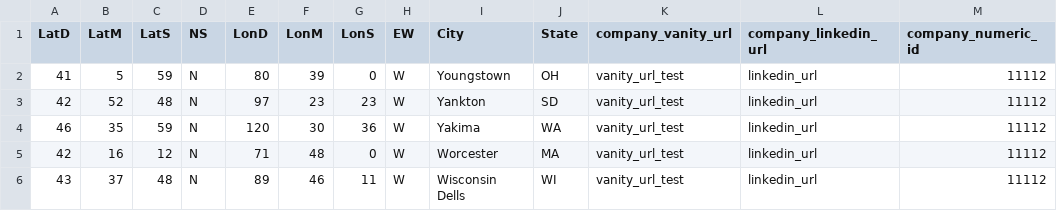
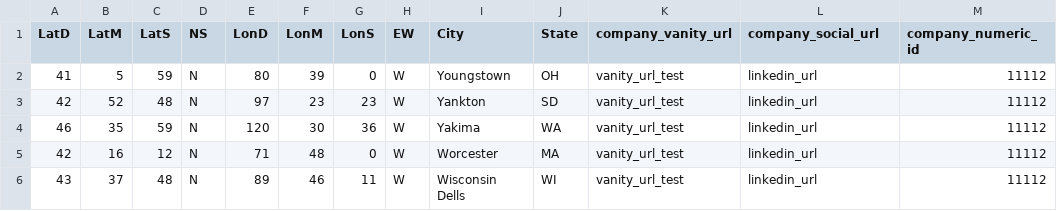
Before and after one commit to arun-upperthrust/testsadsf, a CSV file: test2.csv, drawn as a sheet; only a part is shown.

Commit message:
Update test2.csv

```diff
--- a/test2.csv
+++ b/test2.csv
@@ -1,2 +1,2 @@
-"LatD", "LatM", "LatS", "NS", "LonD", "LonM", "LonS", "EW", "City", "State", "company_vanity_url", "company_linkedin_url", "company_numeric_id"
+"LatD", "LatM", "LatS", "NS", "LonD", "LonM", "LonS", "EW", "City", "State", "company_vanity_url", "company_social_url", "company_numeric_id"
    41,    5,   59, "N",     80,   39,    0, "W", "Youngstown", OH, "vanity_url_test", "linkedin_url", "11112"
```
